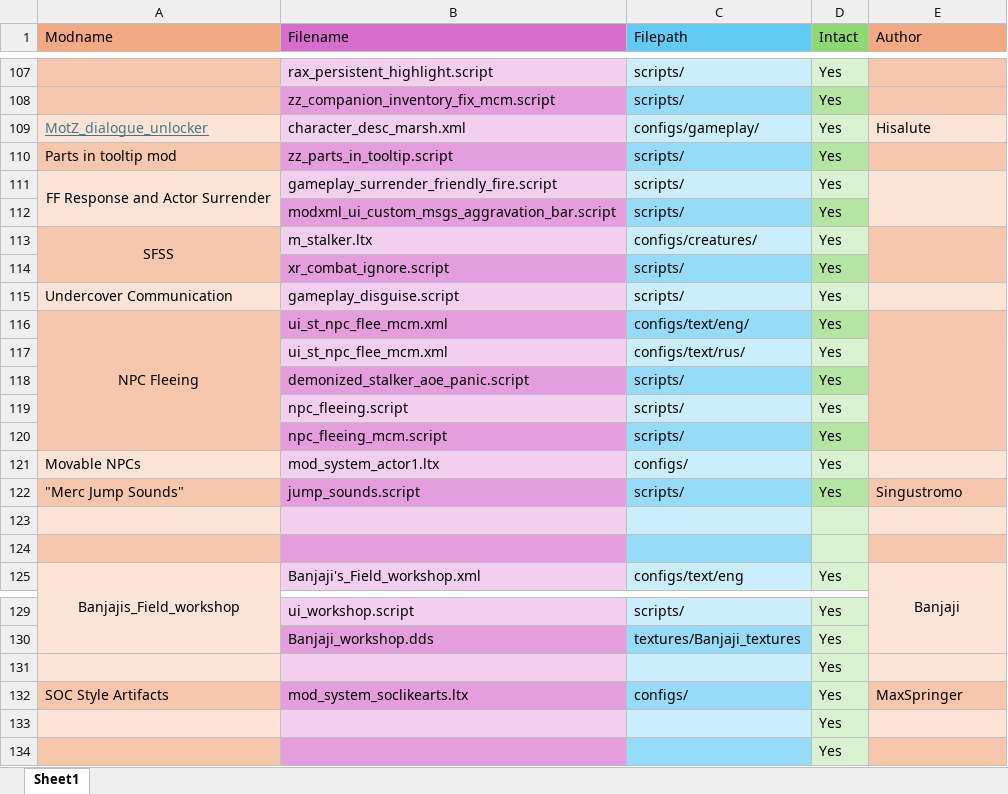
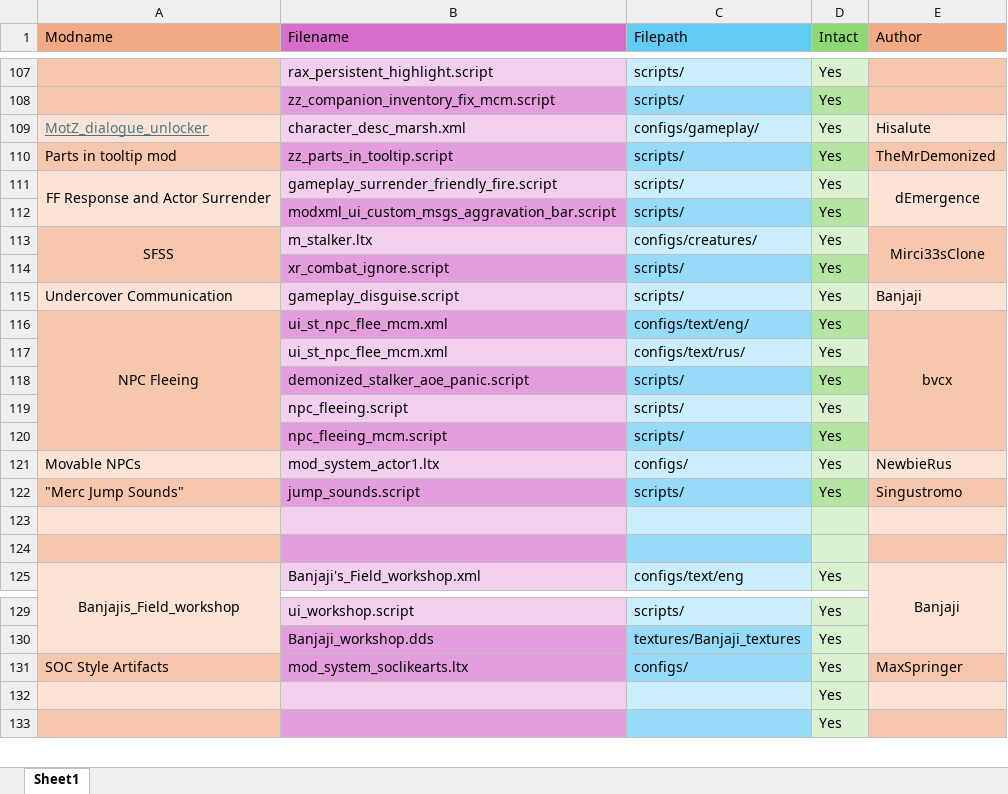
Before and after one commit to GoldsphereShill/Back-to-roots-wip, an Excel workbook: development/Integrated Mods.xlsx, sheet Sheet1, drawn as a sheet; only a part is shown, gaps mark what is left out; values as stored, in another font and other column widths than the file's, no borders; the diff names each change by its address in the sheet, - before the commit and + after, or states it on an @@ line.

Commit message:
Added authors for all mods

```diff
--- a/development/Integrated Mods.xlsx (sheet Sheet1)
+++ b/development/Integrated Mods.xlsx (sheet Sheet1)
-E110 (Author): (empty)
+E110 (Author): TheMrDemonized
-E111 (Author): (empty)
+E111 (Author): dEmergence
-E113 (Author): (empty)
+E113 (Author): Mirci33sClone
-E115 (Author): (empty)
+E115 (Author): Banjaji
-E116 (Author): (empty)
+E116 (Author): bvcx
-E121 (Author): (empty)
+E121 (Author): NewbieRus
-row 131:  |  |  | Yes
```
